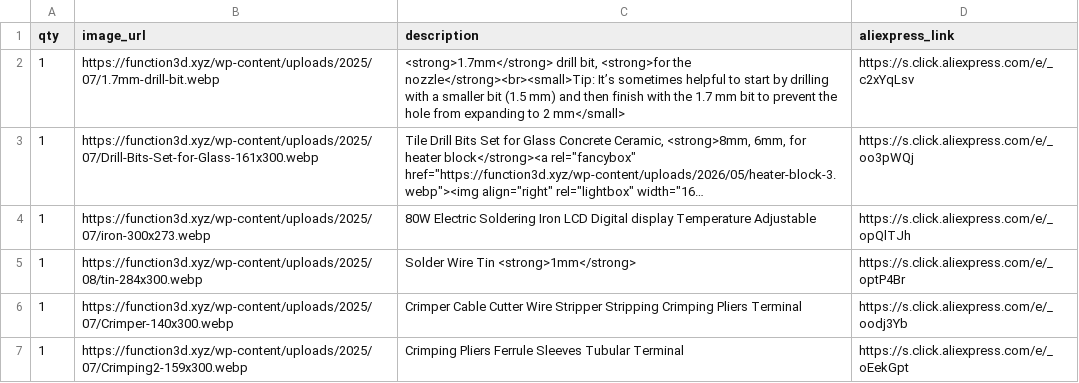
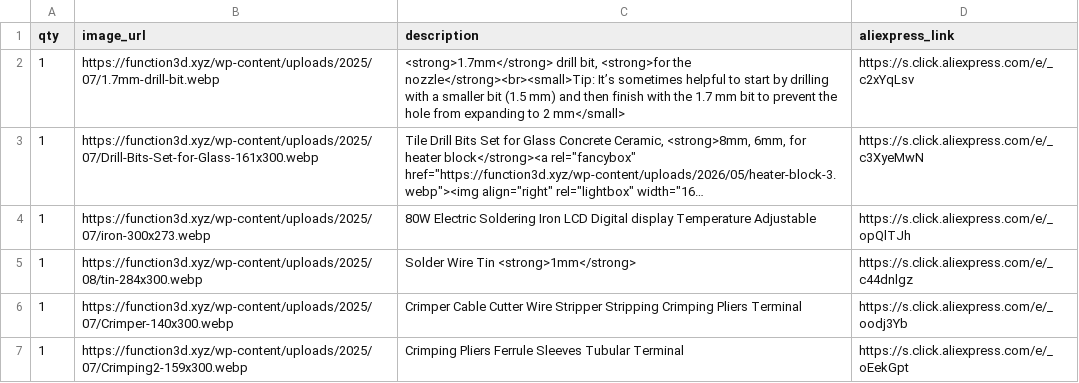
Before and after one commit to function3d/petalot, a CSV file: parts-list-tools.csv, drawn as a sheet; long unchanged cells end in …; the diff names each change by its address in the sheet, - before the commit and + after, or states it on an @@ line.

```diff
--- a/parts-list-tools.csv
+++ b/parts-list-tools.csv
-D3 (aliexpress_link): https://s.click.aliexpress.com/e/_oo3pWQj
+D3 (aliexpress_link): https://s.click.aliexpress.com/e/_c3XyeMwN
-D5 (aliexpress_link): https://s.click.aliexpress.com/e/_optP4Br
+D5 (aliexpress_link): https://s.click.aliexpress.com/e/_c44dnlgz
```
Also changed, not shown: parts-list-cutter.csv, parts-list-cutter.es.csv, 5 other files.
